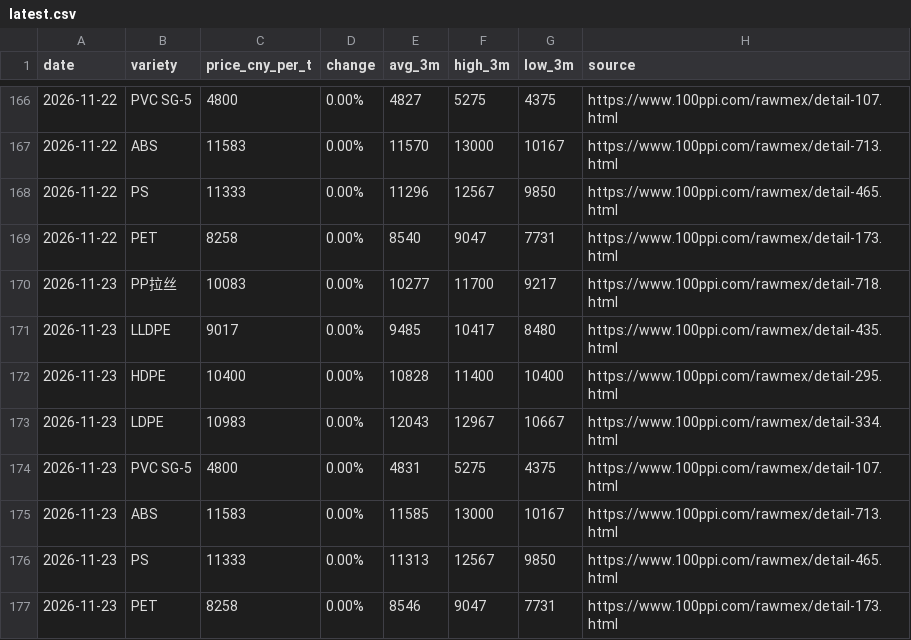
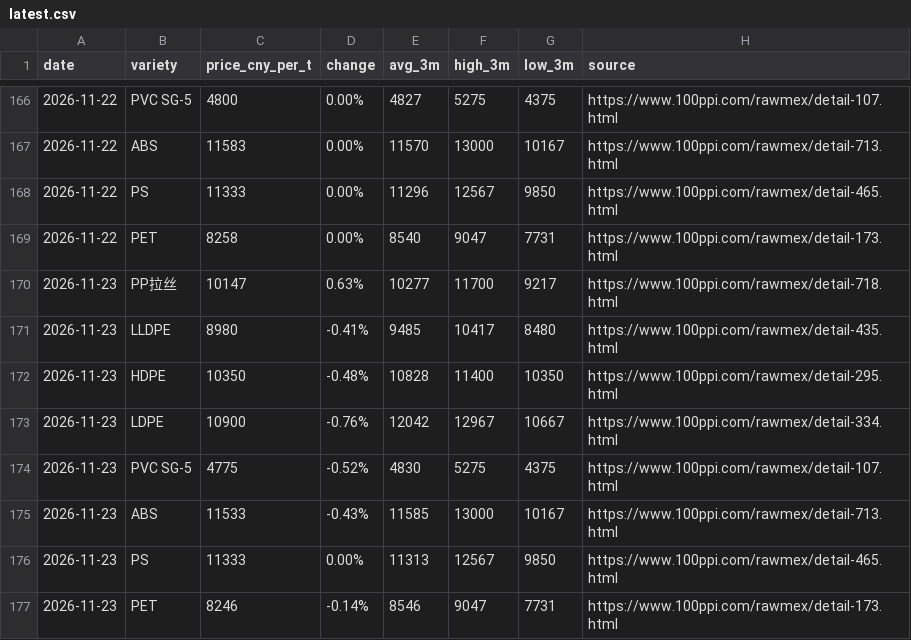
Before and after one commit to jchengwei60/china-plastic-prices, a CSV file: data/latest.csv, drawn as a sheet; only a part is shown, gaps mark what is left out.

```diff
--- a/data/latest.csv
+++ b/data/latest.csv
@@ -169,9 +169,9 @@ date,variety,price_cny_per_t,change,avg_3m,high_3m,low_3m,source
 2026-11-22,PET,8258,0.00%,8540,9047,7731,https://www.100ppi.com/rawmex/detail-173.html
-2026-11-23,PP拉丝,10083,0.00%,10277,11700,9217,https://www.100ppi.com/rawmex/detail-718.html
-2026-11-23,LLDPE,9017,0.00%,9485,10417,8480,https://www.100ppi.com/rawmex/detail-435.html
-2026-11-23,HDPE,10400,0.00%,10828,11400,10400,https://www.100ppi.com/rawmex/detail-295.html
-2026-11-23,LDPE,10983,0.00%,12043,12967,10667,https://www.100ppi.com/rawmex/detail-334.html
-2026-11-23,PVC SG-5,4800,0.00%,4831,5275,4375,https://www.100ppi.com/rawmex/detail-107.html
-2026-11-23,ABS,11583,0.00%,11585,13000,10167,https://www.100ppi.com/rawmex/detail-713.html
+2026-11-23,PP拉丝,10147,0.63%,10277,11700,9217,https://www.100ppi.com/rawmex/detail-718.html
+2026-11-23,LLDPE,8980,-0.41%,9485,10417,8480,https://www.100ppi.com/rawmex/detail-435.html
+2026-11-23,HDPE,10350,-0.48%,10828,11400,10350,https://www.100ppi.com/rawmex/detail-295.html
+2026-11-23,LDPE,10900,-0.76%,12042,12967,10667,https://www.100ppi.com/rawmex/detail-334.html
+2026-11-23,PVC SG-5,4775,-0.52%,4830,5275,4375,https://www.100ppi.com/rawmex/detail-107.html
+2026-11-23,ABS,11533,-0.43%,11585,13000,10167,https://www.100ppi.com/rawmex/detail-713.html
 2026-11-23,PS,11333,0.00%,11313,12567,9850,https://www.100ppi.com/rawmex/detail-465.html
-2026-11-23,PET,8258,0.00%,8546,9047,7731,https://www.100ppi.com/rawmex/detail-173.html
+2026-11-23,PET,8246,-0.14%,8546,9047,7731,https://www.100ppi.com/rawmex/detail-173.html
```
Also changed, not shown: data/history.csv, 5 other files.
